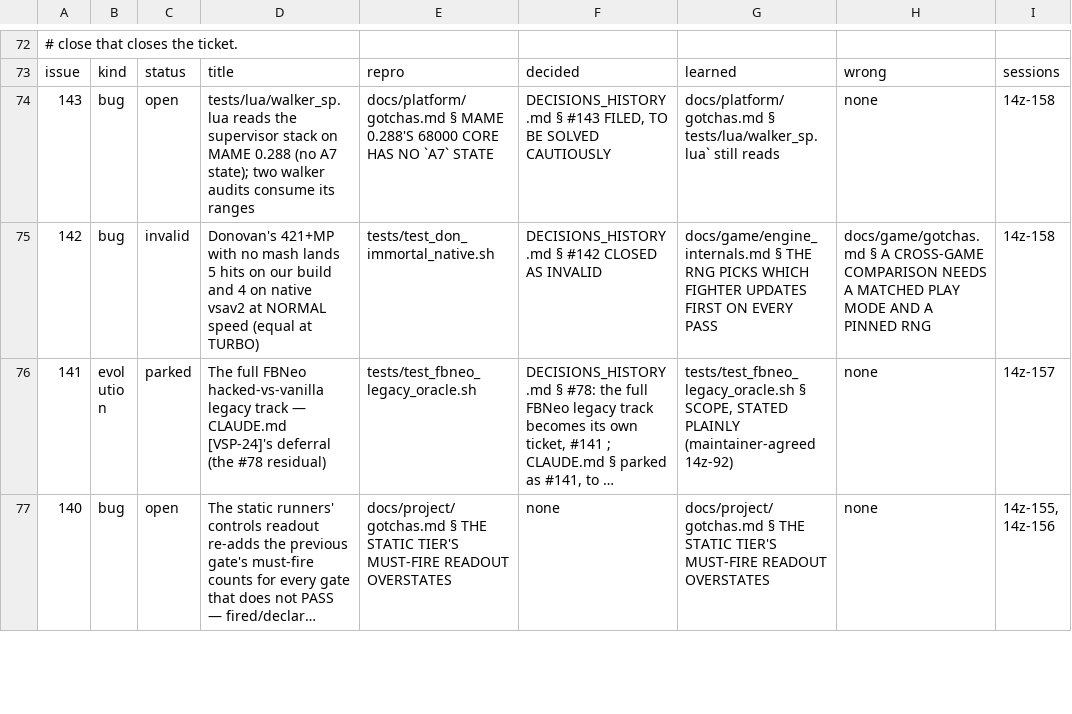
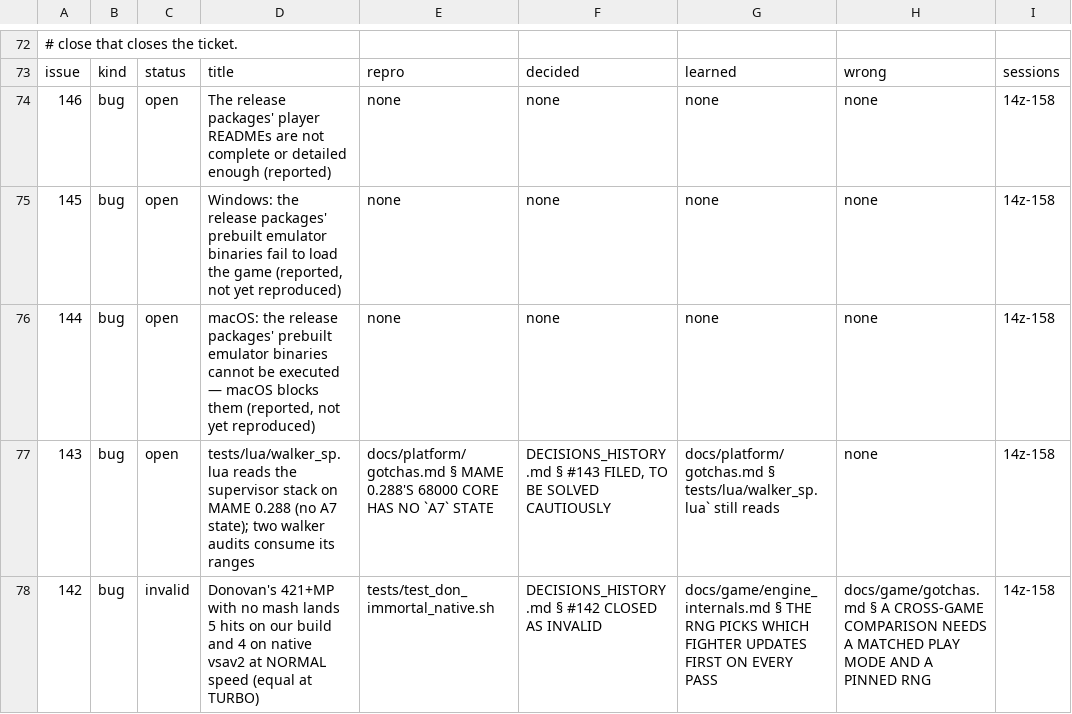
Before and after one commit to DefinitelyFrenchName/VampireSaved, a TSV file: docs/project/tickets.tsv, drawn as a sheet; only a part is shown, gaps mark what is left out; the shorter side is filled out with more unchanged rows; long unchanged cells end in …; the diff names each change by its address in the sheet, - before the commit and + after, or states it on an @@ line.

```diff
--- a/docs/project/tickets.tsv
+++ b/docs/project/tickets.tsv
+row 74: 146 | bug | open | The release packages' player READMEs are not complete or detailed enough (reported) | none | none | none | none | 14z-158
+row 75: 145 | bug | open | Windows: the release packages' prebuilt emulator binaries fail to load the game (reported, not yet reproduced) | none | none | none | none | 14z-158
+row 76: 144 | bug | open | macOS: the release packages' prebuilt emulator binaries cannot be executed — macOS blocks them (reported, not yet reproduced) | none | none | none | none | 14z-158
```
Also changed, not shown: docs/project/tickets_github.tsv, 1 other file.
